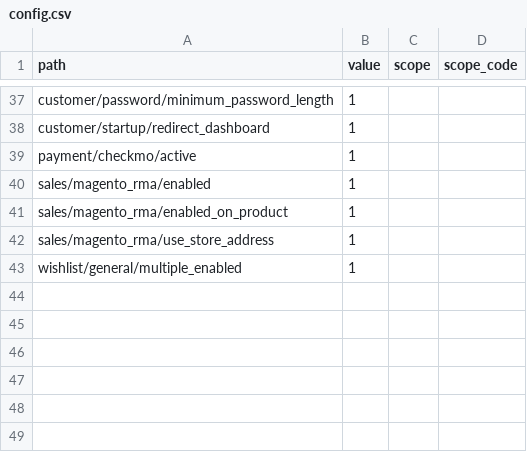
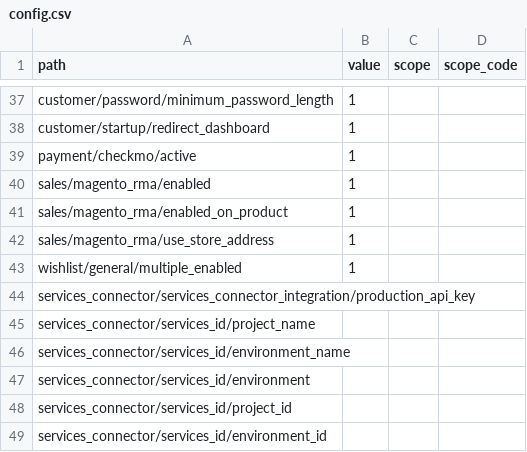
Before and after one commit to skukla/hybrid-demo-pack, a CSV file: data/config.csv, drawn as a sheet; only a part is shown, gaps mark what is left out.

Commit message:
Added product recs configuration paths

```diff
--- a/data/config.csv
+++ b/data/config.csv
@@ -43 +43,7 @@ sales/magento_rma/use_store_address,1,,
 wishlist/general/multiple_enabled,1,,
+services_connector/services_connector_integration/production_api_key,"","",""
+services_connector/services_id/project_name,"","",""
+services_connector/services_id/environment_name,"","",""
+services_connector/services_id/environment,"","",""
+services_connector/services_id/project_id,"","",""
+services_connector/services_id/environment_id,"","",""
```
